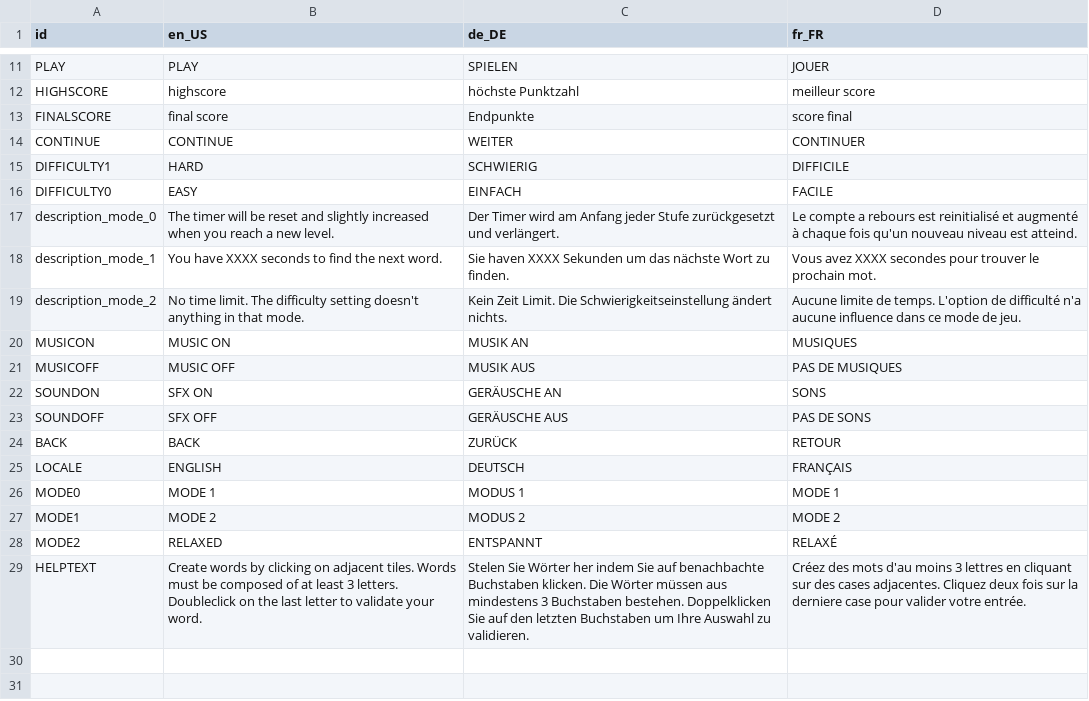
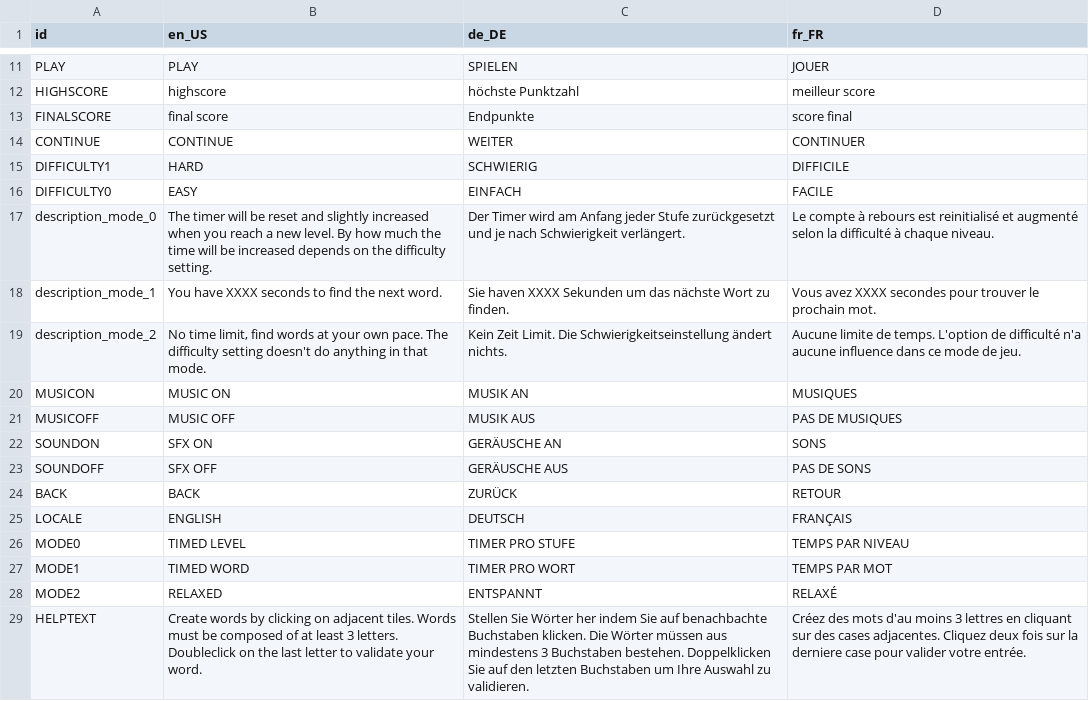
Before and after one commit to lelou6666/kotobani, a CSV file: translation.csv, drawn as a sheet; only a part is shown, gaps mark what is left out.

```diff
--- a/translation.csv
+++ b/translation.csv
@@ -16,5 +16,5 @@ DIFFICULTY1,HARD,SCHWIERIG,DIFFICILE
 DIFFICULTY0,EASY,EINFACH,FACILE
-description_mode_0,The timer will be reset and slightly increased when you reach a new level.,Der Timer wird am Anfang jeder Stufe zurückgesetzt und verlängert.,Le compte a rebours est reinitialisé et augmenté à chaque fois qu'un nouveau niveau est atteind.
+description_mode_0,The timer will be reset and slightly increased when you reach a new level. By how much the time will be increased depends on the difficulty setting.,Der Timer wird am Anfang jeder Stufe zurückgesetzt und je nach Schwierigkeit verlängert.,Le compte à rebours est reinitialisé et augmenté selon la difficulté à chaque niveau.
 description_mode_1,You have XXXX seconds to find the next word.,Sie haven XXXX Sekunden um das nächste Wort zu finden.,Vous avez XXXX secondes pour trouver le prochain mot.
-description_mode_2,No time limit. The difficulty setting doesn't anything in that mode.,Kein Zeit Limit. Die Schwierigkeitseinstellung ändert nichts.,Aucune limite de temps. L'option de difficulté n'a aucune influence dans ce mode de jeu.
+description_mode_2,"No time limit, find words at your own pace. The difficulty setting doesn't do anything in that mode.",Kein Zeit Limit. Die Schwierigkeitseinstellung ändert nichts.,Aucune limite de temps. L'option de difficulté n'a aucune influence dans ce mode de jeu.
 MUSICON,MUSIC ON,MUSIK AN,MUSIQUES
@@ -25,5 +25,5 @@ BACK,BACK,ZURÜCK,RETOUR
 LOCALE,ENGLISH,DEUTSCH,FRANÇAIS
-MODE0,MODE 1,MODUS 1,MODE 1
-MODE1,MODE 2,MODUS 2,MODE 2
+MODE0,TIMED LEVEL,TIMER PRO STUFE,TEMPS PAR NIVEAU
+MODE1,TIMED WORD,TIMER PRO WORT,TEMPS PAR MOT
 MODE2,RELAXED,ENTSPANNT,RELAXÉ
-HELPTEXT,Create words by clicking on adjacent tiles. Words must be composed of at least 3 letters. Doubleclick on the last letter to validate your word.,Stelen Sie Wörter her indem Sie auf benachbachte Buchstaben klicken. Die Wörter müssen aus mindestens 3 Buchstaben bestehen. Doppelklicken Sie auf den letzten Buchstaben um Ihre Auswahl zu validieren.,Créez des mots d'au moins 3 lettres en cliquant sur des cases adjacentes. Cliquez deux fois sur la derniere case pour valider votre entrée.
+HELPTEXT,Create words by clicking on adjacent tiles. Words must be composed of at least 3 letters. Doubleclick on the last letter to validate your word.,Stellen Sie Wörter her indem Sie auf benachbachte Buchstaben klicken. Die Wörter müssen aus mindestens 3 Buchstaben bestehen. Doppelklicken Sie auf den letzten Buchstaben um Ihre Auswahl zu validieren.,Créez des mots d'au moins 3 lettres en cliquant sur des cases adjacentes. Cliquez deux fois sur la derniere case pour valider votre entrée.
```
Also changed, not shown: 11 other files.
